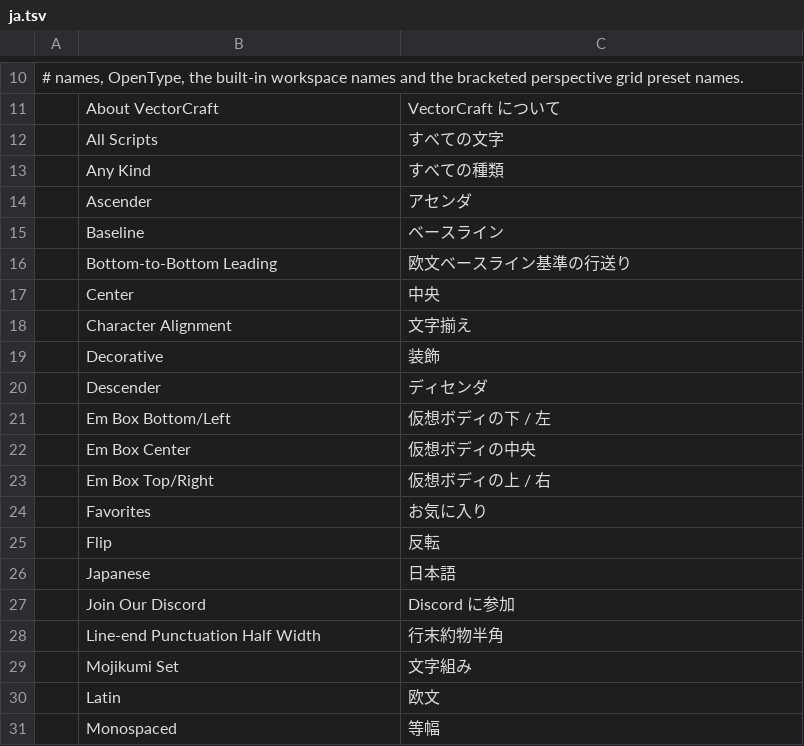
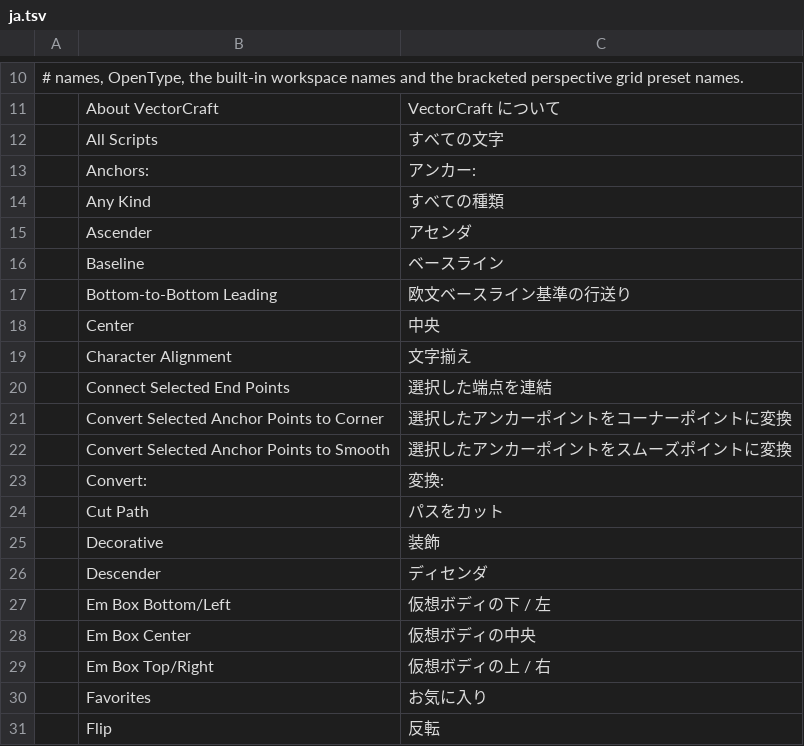
Before and after one commit to SiteSentrix/StitchFoundry, a TSV file: crates/ui-egui/src/i18n/ja.tsv, drawn as a sheet; only a part is shown, gaps mark what is left out; the shorter side is filled out with more unchanged rows.

```diff
--- a/crates/ui-egui/src/i18n/ja.tsv
+++ b/crates/ui-egui/src/i18n/ja.tsv
@@ -12,2 +12,3 @@
 	All Scripts	すべての文字
+	Anchors:	アンカー:
 	Any Kind	すべての種類
@@ -18,2 +19,7 @@
 	Character Alignment	文字揃え
+	Connect Selected End Points	選択した端点を連結
+	Convert Selected Anchor Points to Corner	選択したアンカーポイントをコーナーポイントに変換
+	Convert Selected Anchor Points to Smooth	選択したアンカーポイントをスムーズポイントに変換
+	Convert:	変換:
+	Cut Path	パスをカット
 	Decorative	装飾
```
Also changed, not shown: crates/ui-egui/src/i18n/cs.tsv, crates/ui-egui/src/i18n/es.tsv, 21 other files.
